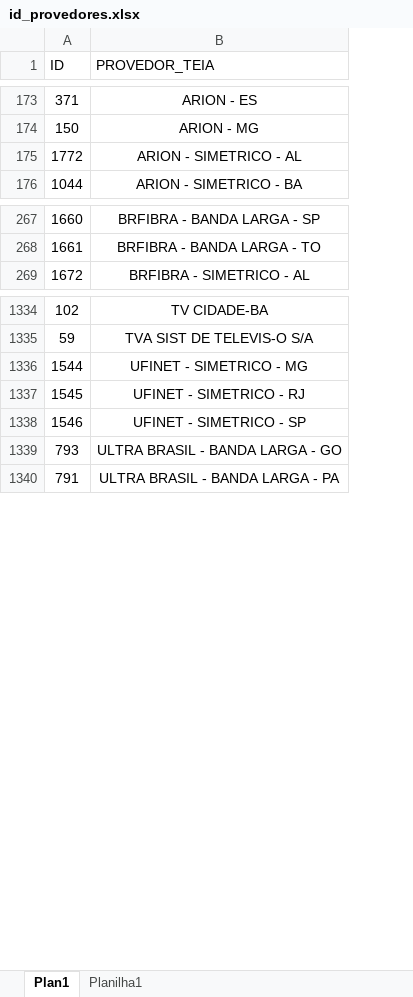
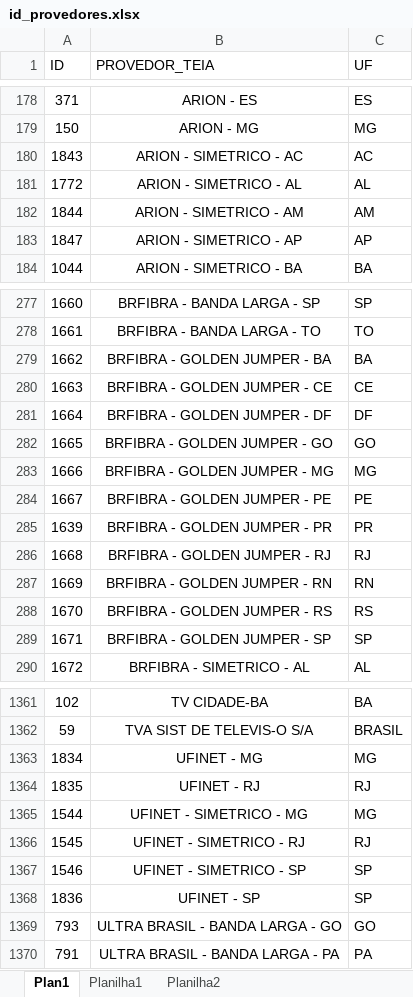
Before and after one commit to ImFelipeArantes/NEW_NFV, an Excel workbook: arquivos/id_provedores.xlsx, sheet Plan1, drawn as a sheet; only a part is shown, gaps mark what is left out; values as stored, in another font and other column widths than the file's, no borders; conditional formats not drawn; the diff covers the shown part only; the diff names each change by its address in the sheet, - before the commit and + after, or states it on an @@ line.

```diff
--- a/arquivos/id_provedores.xlsx (sheet Plan1)
+++ b/arquivos/id_provedores.xlsx (sheet Plan1)
+sheet tab: Planilha2
+column C (UF), rows 178-179: ES | MG; row 181: AL; row 184: BA; rows 277-278: SP | TO; row 290: AL; rows 1361-1362: BA | BRASIL; rows 1365-1367: MG | RJ | SP; rows 1369-1370: GO | PA
+row 180: 1843 | ARION - SIMETRICO - AC | AC
+row 182: 1844 | ARION - SIMETRICO - AM | AM
+row 183: 1847 | ARION - SIMETRICO - AP | AP
+row 279: 1662 | BRFIBRA - GOLDEN JUMPER - BA | BA
+row 280: 1663 | BRFIBRA - GOLDEN JUMPER - CE | CE
+row 281: 1664 | BRFIBRA - GOLDEN JUMPER - DF | DF
+row 282: 1665 | BRFIBRA - GOLDEN JUMPER - GO | GO
+row 283: 1666 | BRFIBRA - GOLDEN JUMPER - MG | MG
+row 284: 1667 | BRFIBRA - GOLDEN JUMPER - PE | PE
+row 285: 1639 | BRFIBRA - GOLDEN JUMPER - PR | PR
+row 286: 1668 | BRFIBRA - GOLDEN JUMPER - RJ | RJ
+row 287: 1669 | BRFIBRA - GOLDEN JUMPER - RN | RN
+row 288: 1670 | BRFIBRA - GOLDEN JUMPER - RS | RS
+row 289: 1671 | BRFIBRA - GOLDEN JUMPER - SP | SP
+row 1363: 1834 | UFINET - MG | MG
+row 1364: 1835 | UFINET - RJ | RJ
+row 1368: 1836 | UFINET - SP | SP
```
Also changed, not shown: 17 added rows, 1 removed row, 26 moved rows, 3 edited cells and cell formats elsewhere in this sheet, arquivos/custos_nfv.xlsx.
